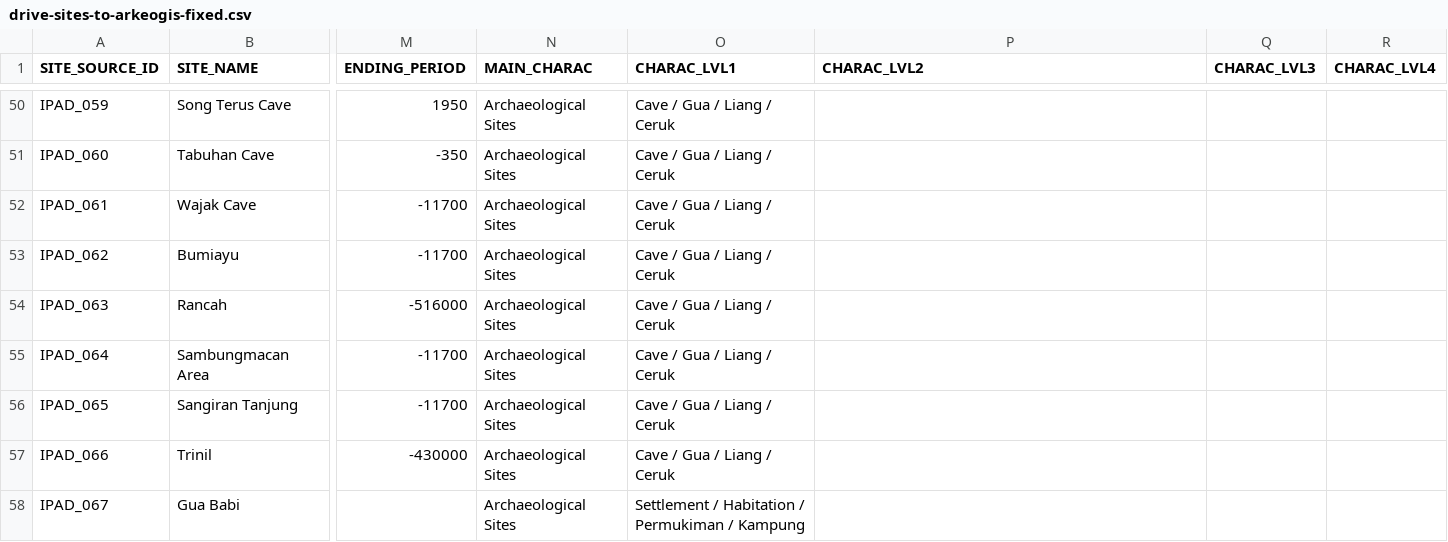
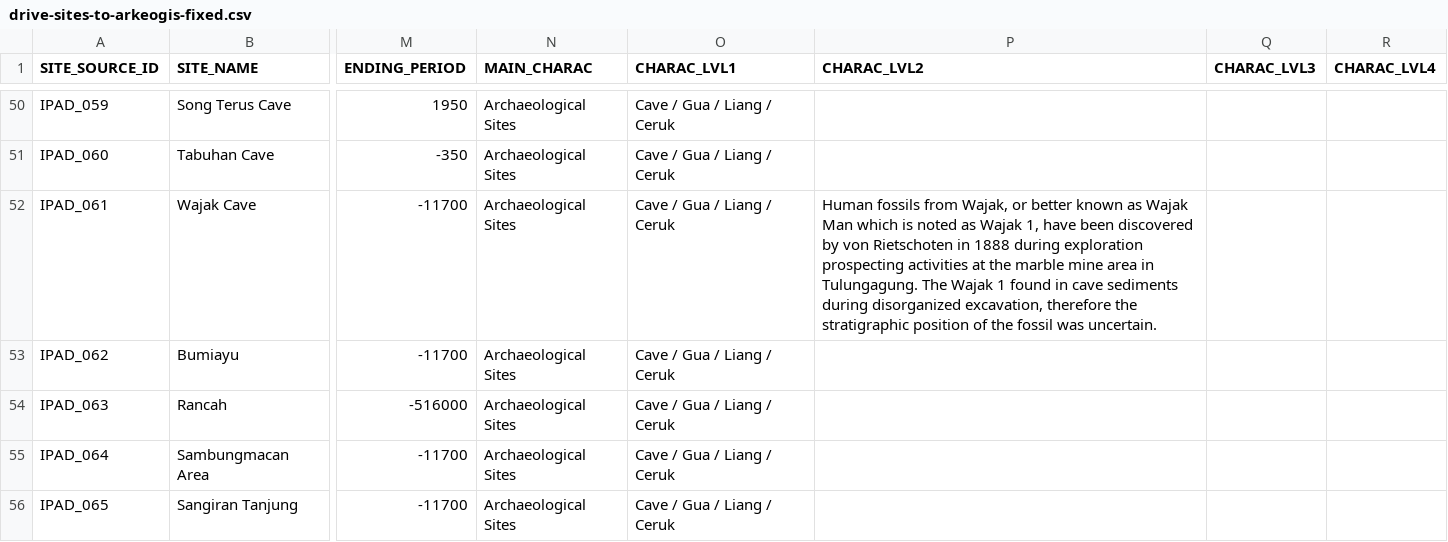
Before and after one commit to CataIvancov/IPAD_ArkeOpen, a CSV file: arke-platform/data/drive-sites-to-arkeogis-fixed.csv, drawn as a sheet; only a part is shown, gaps mark what is left out; the shorter side is filled out with more unchanged rows; the diff names each change by its address in the sheet, - before the commit and + after, or states it on an @@ line.

Commit message:
arke-platform/data/drive-sites-to-arkeogis-fixed.csv

```diff
--- a/arke-platform/data/drive-sites-to-arkeogis-fixed.csv
+++ b/arke-platform/data/drive-sites-to-arkeogis-fixed.csv
-P52 (CHARAC_LVL2): (empty)
+P52 (CHARAC_LVL2): Human fossils from Wajak, or better known as Wajak Man which is noted as Wajak 1, have been discovered by von Rietschoten in 1888 during exploration prospecting activities at the marble mine area in Tulungagung. The Wajak 1 found in cave sediments during disorganized excavation, therefore the stratigraphic position of the fossil was uncertain.
```
